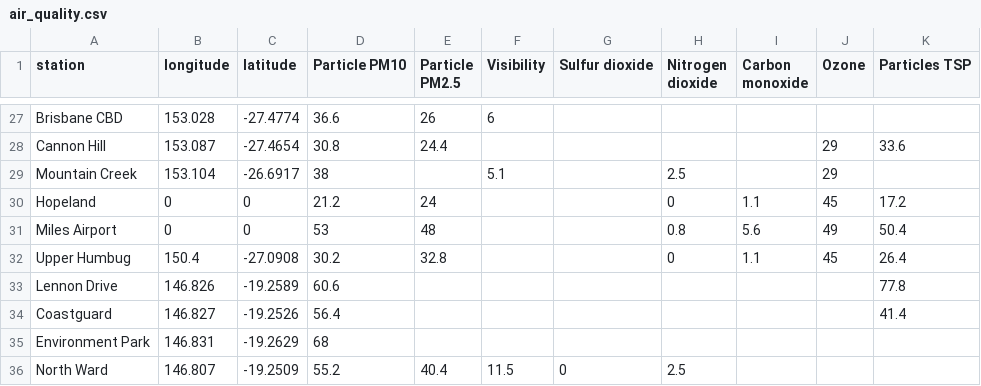
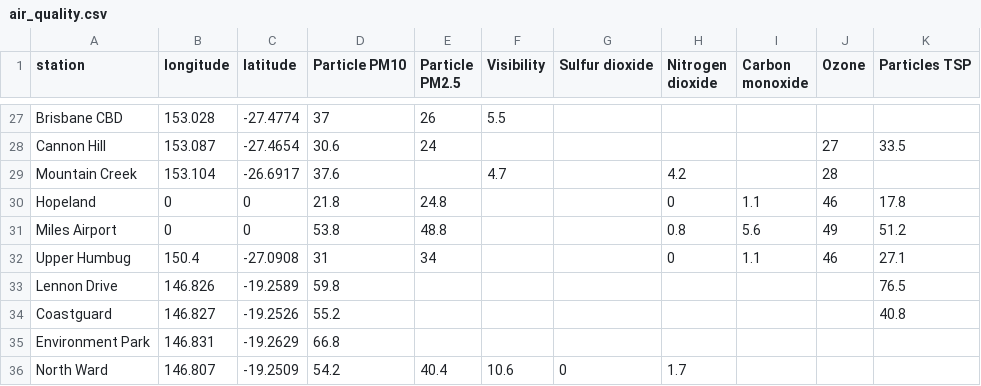
Before and after one commit to joshnicholas/qld_air, a CSV file: air_quality.csv, drawn as a sheet; only a part is shown, gaps mark what is left out; the diff covers the shown part only; the diff names each change by its address in the sheet, - before the commit and + after, or states it on an @@ line.

```diff
--- a/air_quality.csv
+++ b/air_quality.csv
-D27 (Particle PM10): 36.6
+D27 (Particle PM10): 37
-F27 (Visibility): 6
+F27 (Visibility): 5.5
-D28 (Particle PM10): 30.8
+D28 (Particle PM10): 30.6
-E28 (Particle PM2.5): 24.4
+E28 (Particle PM2.5): 24
-J28 (Ozone): 29
+J28 (Ozone): 27
-K28 (Particles TSP): 33.6
+K28 (Particles TSP): 33.5
-D29 (Particle PM10): 38
+D29 (Particle PM10): 37.6
-F29 (Visibility): 5.1
+F29 (Visibility): 4.7
-H29 (Nitrogen dioxide): 2.5
+H29 (Nitrogen dioxide): 4.2
-J29 (Ozone): 29
+J29 (Ozone): 28
-D30 (Particle PM10): 21.2
+D30 (Particle PM10): 21.8
-E30 (Particle PM2.5): 24
+E30 (Particle PM2.5): 24.8
-J30 (Ozone): 45
+J30 (Ozone): 46
-K30 (Particles TSP): 17.2
+K30 (Particles TSP): 17.8
-D31 (Particle PM10): 53
+D31 (Particle PM10): 53.8
-E31 (Particle PM2.5): 48
+E31 (Particle PM2.5): 48.8
-K31 (Particles TSP): 50.4
+K31 (Particles TSP): 51.2
-D32 (Particle PM10): 30.2
+D32 (Particle PM10): 31
-E32 (Particle PM2.5): 32.8
+E32 (Particle PM2.5): 34
-J32 (Ozone): 45
+J32 (Ozone): 46
-K32 (Particles TSP): 26.4
+K32 (Particles TSP): 27.1
-D33 (Particle PM10): 60.6
+D33 (Particle PM10): 59.8
-K33 (Particles TSP): 77.8
+K33 (Particles TSP): 76.5
-D34 (Particle PM10): 56.4
+D34 (Particle PM10): 55.2
-K34 (Particles TSP): 41.4
+K34 (Particles TSP): 40.8
-D35 (Particle PM10): 68
+D35 (Particle PM10): 66.8
-D36 (Particle PM10): 55.2
+D36 (Particle PM10): 54.2
-F36 (Visibility): 11.5
+F36 (Visibility): 10.6
-H36 (Nitrogen dioxide): 2.5
+H36 (Nitrogen dioxide): 1.7
```
Also changed, not shown: 60 edited cells elsewhere in this file.
